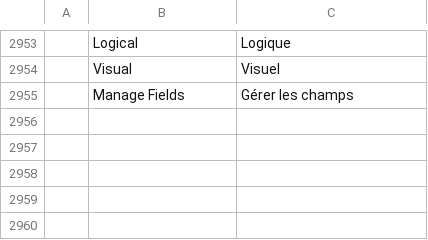
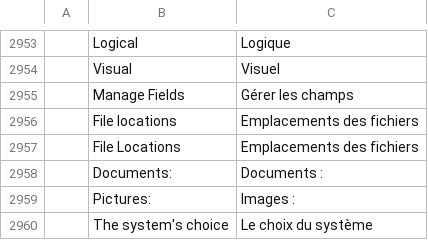
Before and after one commit to chatraweechai/doc4me, a TSV file: crates/ui-egui/src/i18n/fr.tsv, drawn as a sheet; only a part is shown, gaps mark what is left out; the diff names each change by its address in the sheet, - before the commit and + after, or states it on an @@ line.

```diff
--- a/crates/ui-egui/src/i18n/fr.tsv
+++ b/crates/ui-egui/src/i18n/fr.tsv
+row 2956:  | File locations | Emplacements des fichiers
+row 2957:  | File Locations | Emplacements des fichiers
+row 2958:  | Documents: | Documents :
+row 2959:  | Pictures: | Images :
+row 2960:  | The system's choice | Le choix du système
```
Also changed, not shown: crates/ui-egui/src/i18n/fi.tsv, crates/ui-egui/src/i18n/it.tsv, 37 other files.
